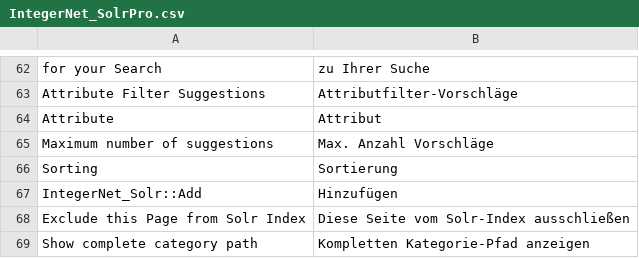
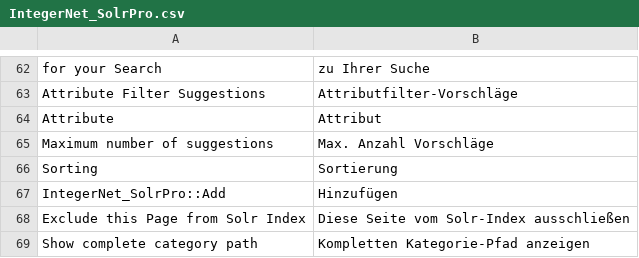
Before and after one commit to integer-net/Solr, a CSV file: src/app/locale/de_DE/IntegerNet_SolrPro.csv, drawn as a sheet; only a part is shown, gaps mark what is left out.

```diff
--- a/src/app/locale/de_DE/IntegerNet_SolrPro.csv
+++ b/src/app/locale/de_DE/IntegerNet_SolrPro.csv
@@ -66,3 +66,3 @@
 "Sorting","Sortierung"
-"IntegerNet_Solr::Add","Hinzufügen"
+"IntegerNet_SolrPro::Add","Hinzufügen"
 "Exclude this Page from Solr Index","Diese Seite vom Solr-Index ausschließen"
```
Also changed, not shown: 7 other files.
